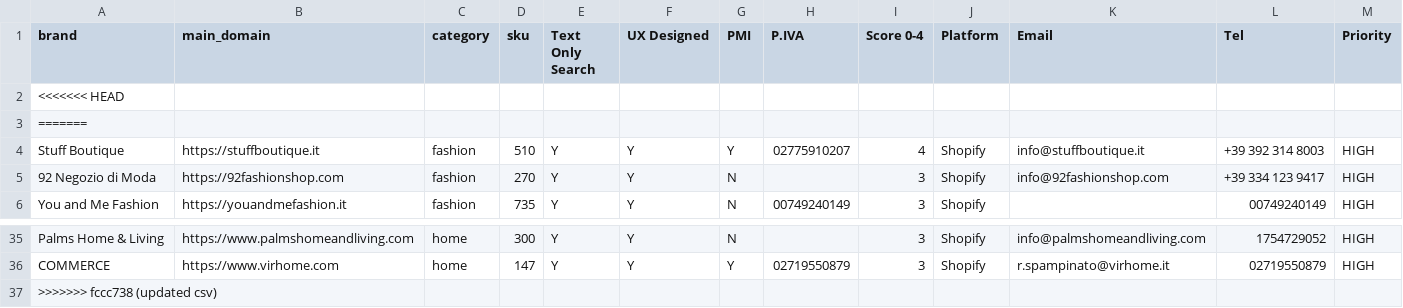
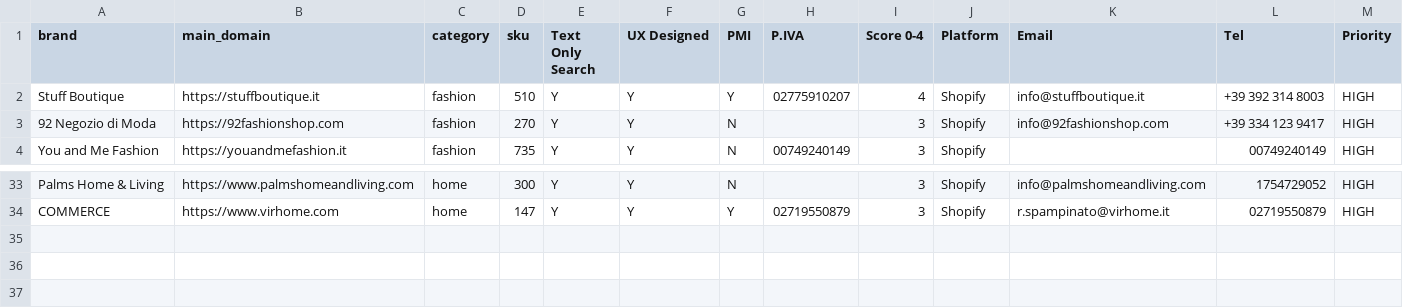
Before and after one commit to LOOKALIKE-AI/Leads, a CSV file: leads.csv, drawn as a sheet; only a part is shown, gaps mark what is left out; the diff names each change by its address in the sheet, - before the commit and + after, or states it on an @@ line.

```diff
--- a/leads.csv
+++ b/leads.csv
-row 2: <<<<<<< HEAD
-row 3: =======
-row 37: >>>>>>> fccc738 (updated csv)
```
